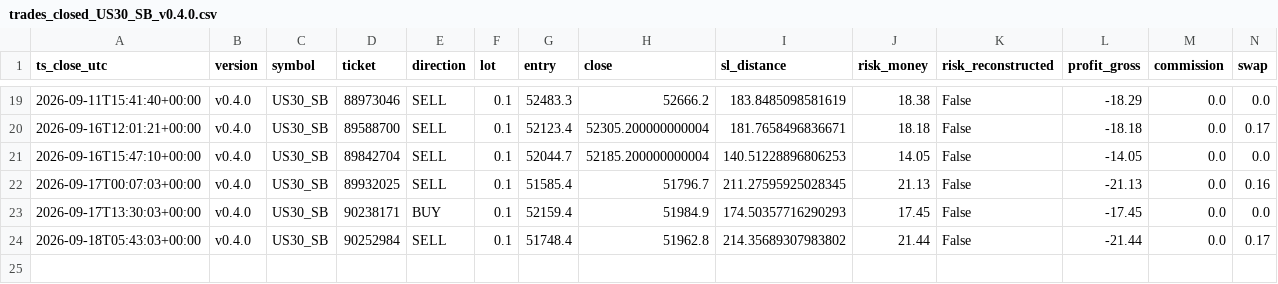
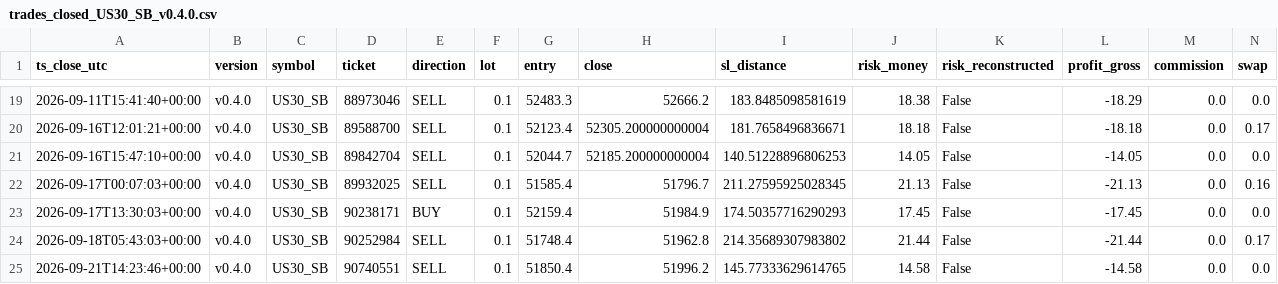
Before and after one commit to jorgenofuentes/tb-logs, a CSV file: trades_closed_US30_SB_v0.4.0.csv, drawn as a sheet; only a part is shown, gaps mark what is left out; rows hold the shown columns only; the diff names each change by its address in the sheet, - before the commit and + after, or states it on an @@ line.

```diff
--- a/trades_closed_US30_SB_v0.4.0.csv
+++ b/trades_closed_US30_SB_v0.4.0.csv
+row 25: 2026-09-21T14:23:46+00:00 | v0.4.0 | US30_SB | 90740551 | SELL | 0.1 | 51850.4 | 51996.2 | 145.77333629614765 | 14.58 | False | -14.58 | 0.0 | 0.0
```
Also changed, not shown: signals_NAS100_SB_v0.4.0.csv, signals_US500_SB_v0.4.0.csv, 7 other files.
